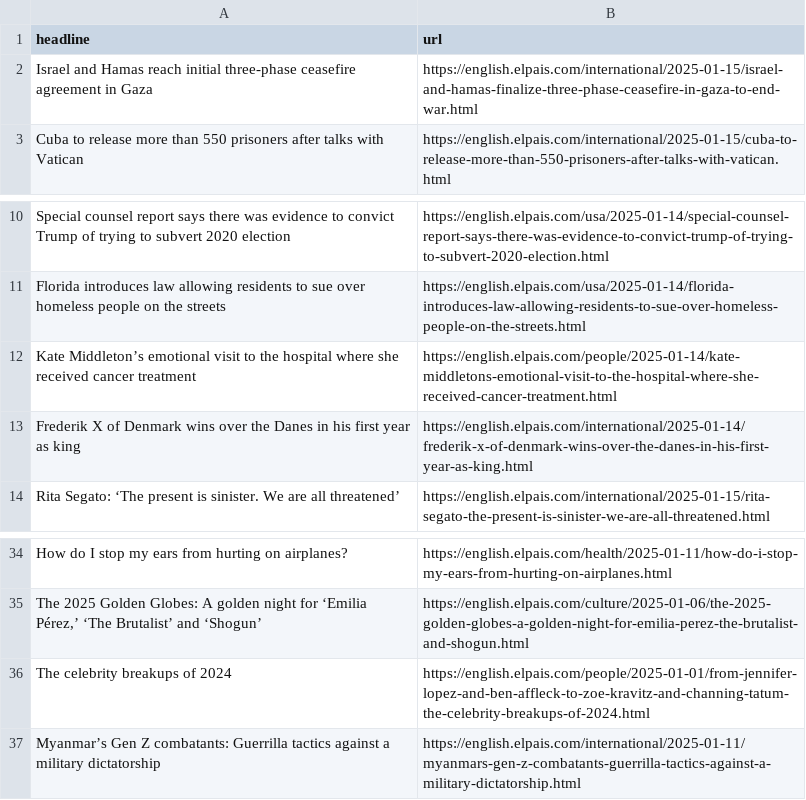
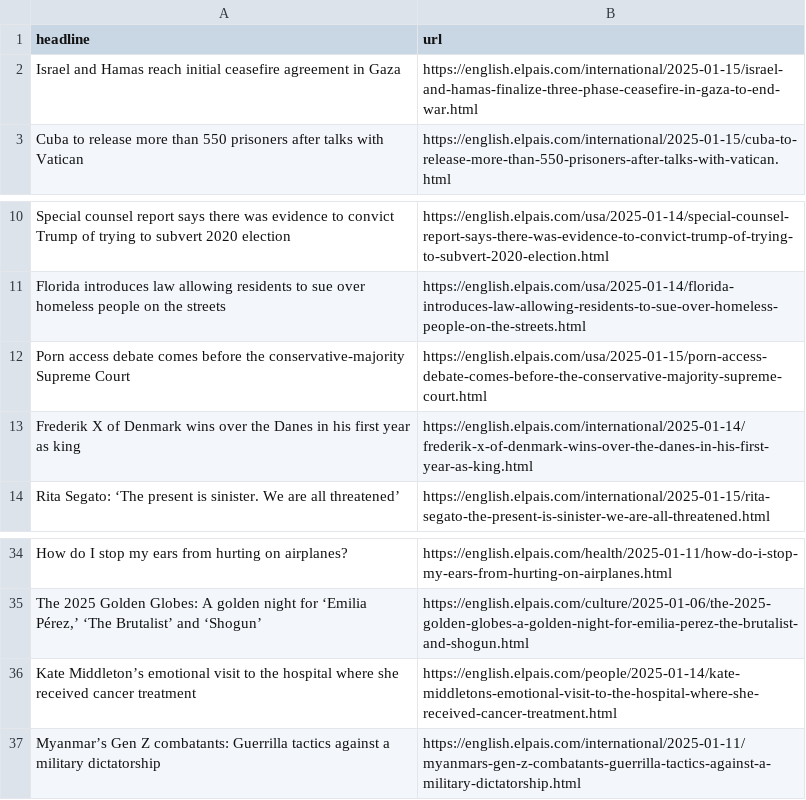
Before and after one commit to architmeta/lede-el-pasi-autoscraper, a CSV file: headlines.csv, drawn as a sheet; only a part is shown, gaps mark what is left out.

```diff
--- a/headlines.csv
+++ b/headlines.csv
@@ -1,3 +1,3 @@
 headline,url
-Israel and Hamas reach initial three-phase ceasefire agreement in Gaza ,https://english.elpais.com/international/2025-01-15/israel-and-hamas-finalize-three-phase-ceasefire-in-gaza-to-end-war.html
+Israel and Hamas reach initial ceasefire agreement in Gaza,https://english.elpais.com/international/2025-01-15/israel-and-hamas-finalize-three-phase-ceasefire-in-gaza-to-end-war.html
 Cuba to release more than 550 prisoners after talks with Vatican,https://english.elpais.com/international/2025-01-15/cuba-to-release-more-than-550-prisoners-after-talks-with-vatican.html
@@ -11,3 +11,3 @@ Special counsel report says there was evidence to convict Trump of trying to sub
 Florida introduces law allowing residents to sue over homeless people on the streets,https://english.elpais.com/usa/2025-01-14/florida-introduces-law-allowing-residents-to-sue-over-homeless-people-on-the-streets.html
-Kate Middleton’s emotional visit to the hospital where she received cancer treatment,https://english.elpais.com/people/2025-01-14/kate-middletons-emotional-visit-to-the-hospital-where-she-received-cancer-treatment.html
+Porn access debate comes before the conservative-majority Supreme Court,https://english.elpais.com/usa/2025-01-15/porn-access-debate-comes-before-the-conservative-majority-supreme-court.html
 Frederik X of Denmark wins over the Danes in his first year as king,https://english.elpais.com/international/2025-01-14/frederik-x-of-denmark-wins-over-the-danes-in-his-first-year-as-king.html
@@ -35,3 +35,3 @@ How do I stop my ears from hurting on airplanes?,https://english.elpais.com/heal
 "The 2025 Golden Globes: A golden night for ‘Emilia Pérez,’ ‘The Brutalist’ and ‘Shogun’",https://english.elpais.com/culture/2025-01-06/the-2025-golden-globes-a-golden-night-for-emilia-perez-the-brutalist-and-shogun.html
-The celebrity breakups of 2024,https://english.elpais.com/people/2025-01-01/from-jennifer-lopez-and-ben-affleck-to-zoe-kravitz-and-channing-tatum-the-celebrity-breakups-of-2024.html
+Kate Middleton’s emotional visit to the hospital where she received cancer treatment,https://english.elpais.com/people/2025-01-14/kate-middletons-emotional-visit-to-the-hospital-where-she-received-cancer-treatment.html
 Myanmar’s Gen Z combatants: Guerrilla tactics against a military dictatorship,https://english.elpais.com/international/2025-01-11/myanmars-gen-z-combatants-guerrilla-tactics-against-a-military-dictatorship.html
```
